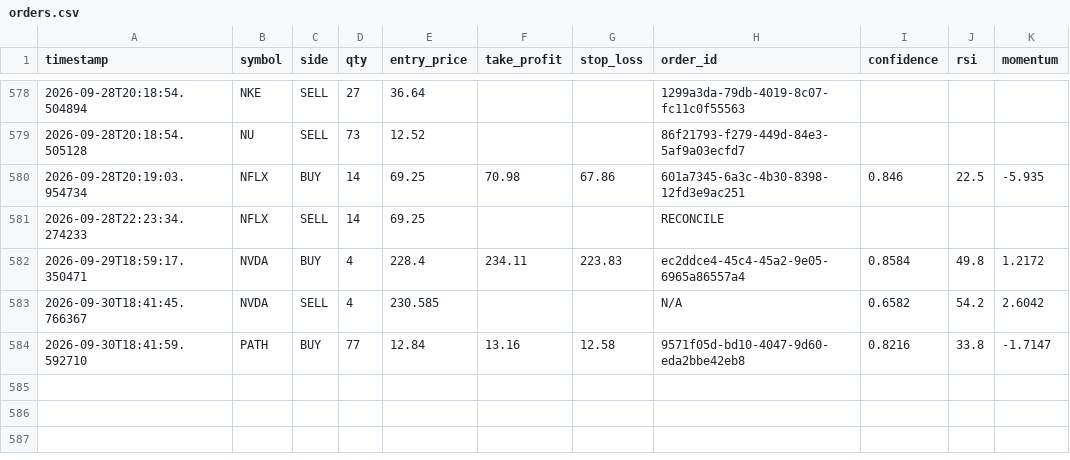
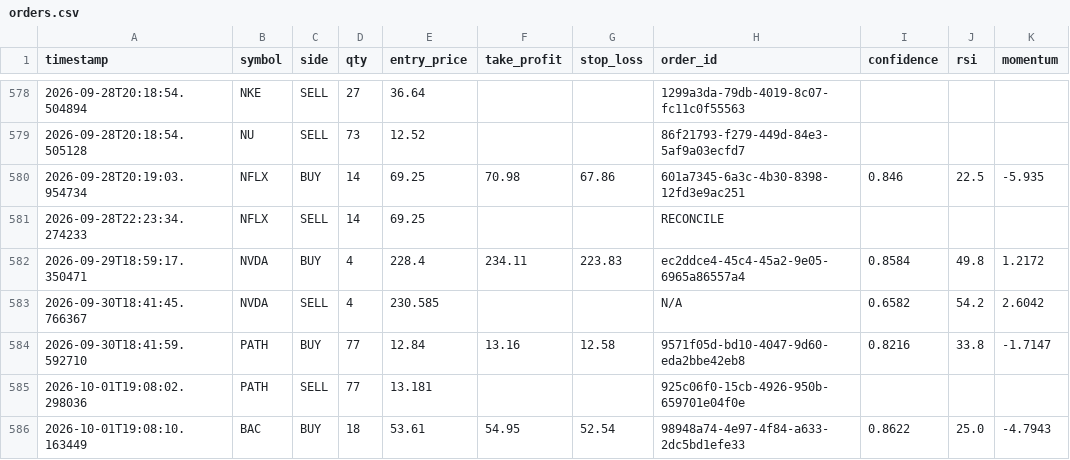
Before and after one commit to jp3tty/ml-trading-bot, a CSV file: paper_trade_log/orders.csv, drawn as a sheet; only a part is shown, gaps mark what is left out; the diff names each change by its address in the sheet, - before the commit and + after, or states it on an @@ line.

```diff
--- a/paper_trade_log/orders.csv
+++ b/paper_trade_log/orders.csv
+row 585: 2026-10-01T19:08:02.298036 | PATH | SELL | 77 | 13.181 |  |  | 925c06f0-15cb-4926-950b-659701e04f0e
+row 586: 2026-10-01T19:08:10.163449 | BAC | BUY | 18 | 53.61 | 54.95 | 52.54 | 98948a74-4e97-4f84-a633-2dc5bd1efe33 | 0.8622 | 25.0 | -4.7943
```
Also changed, not shown: paper_trade_log/signals.csv.
